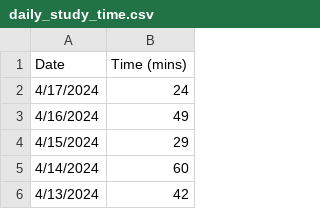
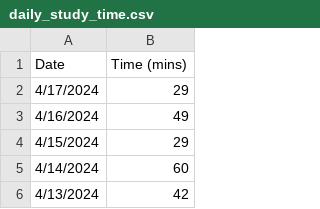
Before and after one commit to jhunschejones/jpdb_stats, a CSV file: data/daily_study_time.csv, drawn as a sheet; only a part is shown.

```diff
--- a/data/daily_study_time.csv
+++ b/data/daily_study_time.csv
@@ -1,3 +1,3 @@
 Date,Time (mins)
-4/17/2024,24
+4/17/2024,29
 4/16/2024,49
```
Also changed, not shown: 3 other files.
